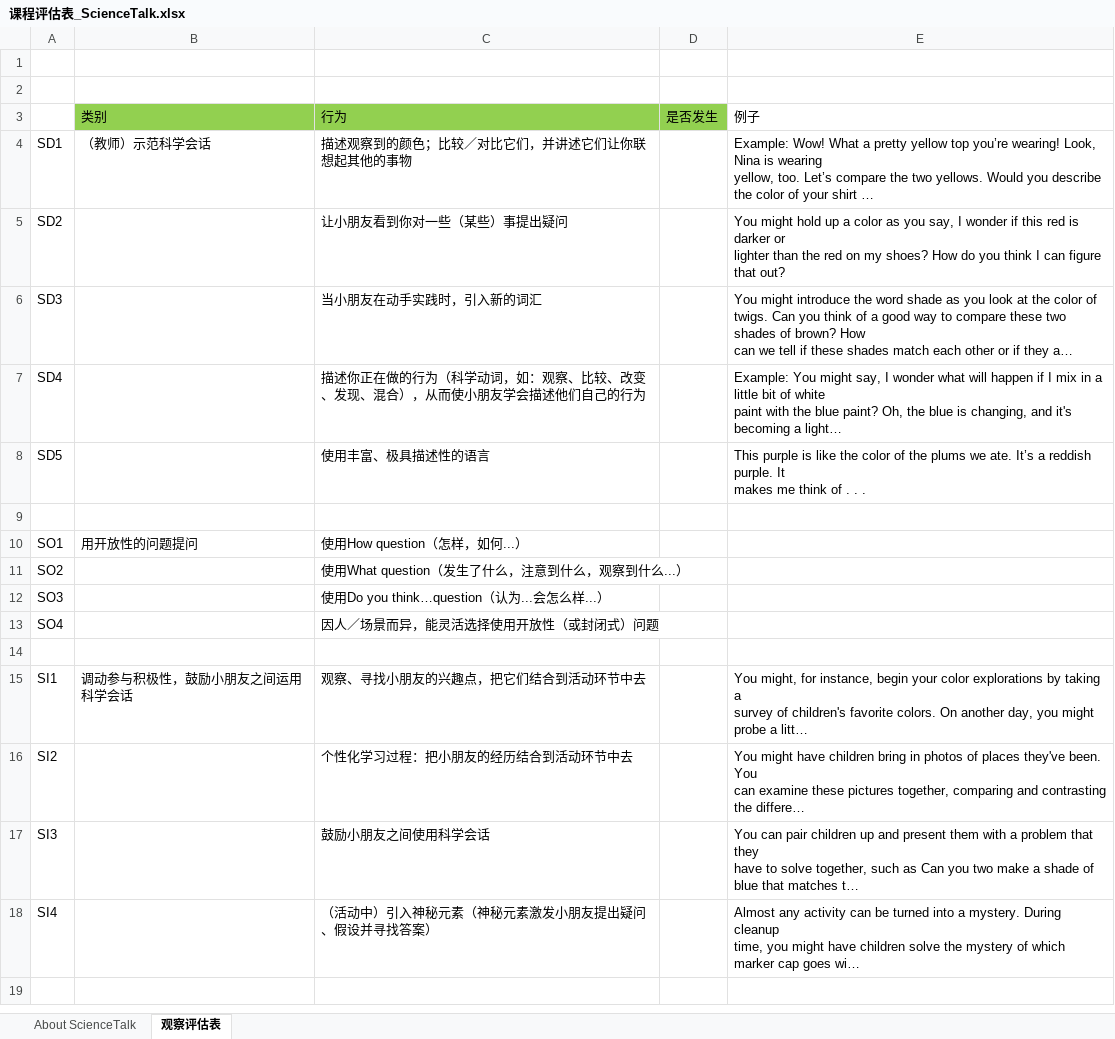
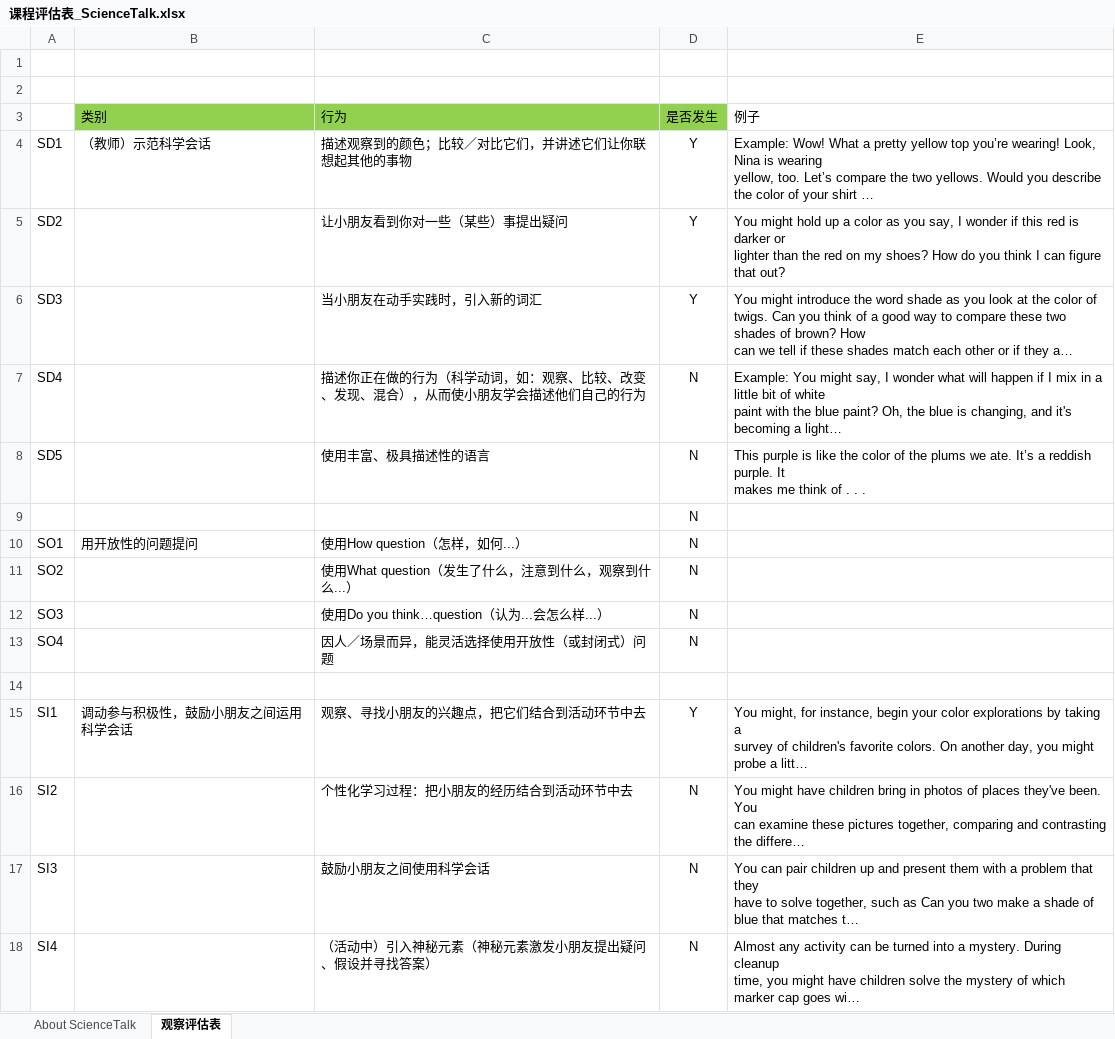
Before and after one commit to enpwu/STEAM, an Excel workbook: Working docs/PEEP/PEEP_EDUCATOR/COLOR/DemoClassDec16th/课程评估表_ScienceTalk.xlsx, sheet 观察评估表, drawn as a sheet; long unchanged cells end in …; values as stored, in another font and other column widths than the file's, no borders; conditional formats not drawn; removed rows and columns are numbered as before the commit, all else as after; the diff names each change by its address in the sheet, - before the commit and + after, or states it on an @@ line.

```diff
--- a/Working docs/PEEP/PEEP_EDUCATOR/COLOR/DemoClassDec16th/课程评估表_ScienceTalk.xlsx (sheet 观察评估表)
+++ b/Working docs/PEEP/PEEP_EDUCATOR/COLOR/DemoClassDec16th/课程评估表_ScienceTalk.xlsx (sheet 观察评估表)
-D4:D6 (是否发生): (empty)
+D4:D6 (是否发生): Y
-D7:D8 (是否发生): (empty)
+D7:D8 (是否发生): N
+row 9:  |  |  | N
+row 10: SO1 | 用开放性的问题提问 | 使用How question（怎样，如何...） | N
+row 11: SO2 |  | 使用What question（发生了什么，注意到什么，观察到什么...） | N
+row 12: SO3 |  | 使用Do you think…question（认为...会怎么样...） | N
+row 13: SO4 |  | 因人／场景而异，能灵活选择使用开放性（或封闭式）问题 | N
-row 10: SO1 | 用开放性的问题提问 | 使用How question（怎样，如何...）
-row 11: SO2 |  | 使用What question（发生了什么，注意到什么，观察到什么...）
-row 12: SO3 |  | 使用Do you think…question（认为...会怎么样...）
-row 13: SO4 |  | 因人／场景而异，能灵活选择使用开放性（或封闭式）问题
-row 14: (empty)
-D15 (是否发生): (empty)
+D15 (是否发生): Y
-D16:D18 (是否发生): (empty)
+D16:D18 (是否发生): N
```
Also changed, not shown: Working docs/PEEP/PEEP_EDUCATOR/COLOR/DemoClassDec16th/课程评估表_IndInstruct.xlsx, 1 other file.
